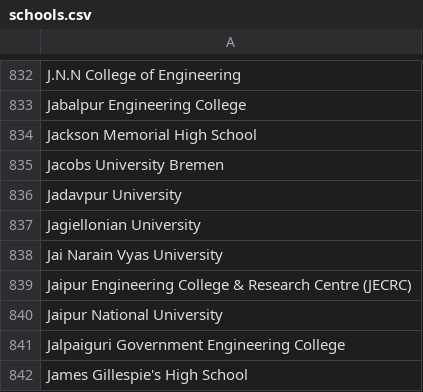
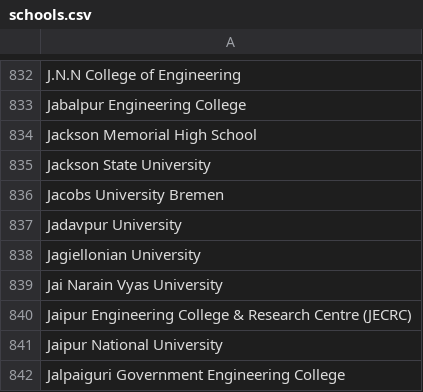
Before and after one commit to MLH/mlh-policies, a CSV file: schools.csv, drawn as a sheet; only a part is shown, gaps mark what is left out; the shorter side is filled out with more unchanged rows; the diff names each change by its address in the sheet, - before the commit and + after, or states it on an @@ line.

Commit message:
Added Jackson State University at line 835
Making changes as proposed. https://github.com/MLH/mlh-policies/issues/166#issue-1176249594

```diff
--- a/schools.csv
+++ b/schools.csv
+row 835: Jackson State University
```
